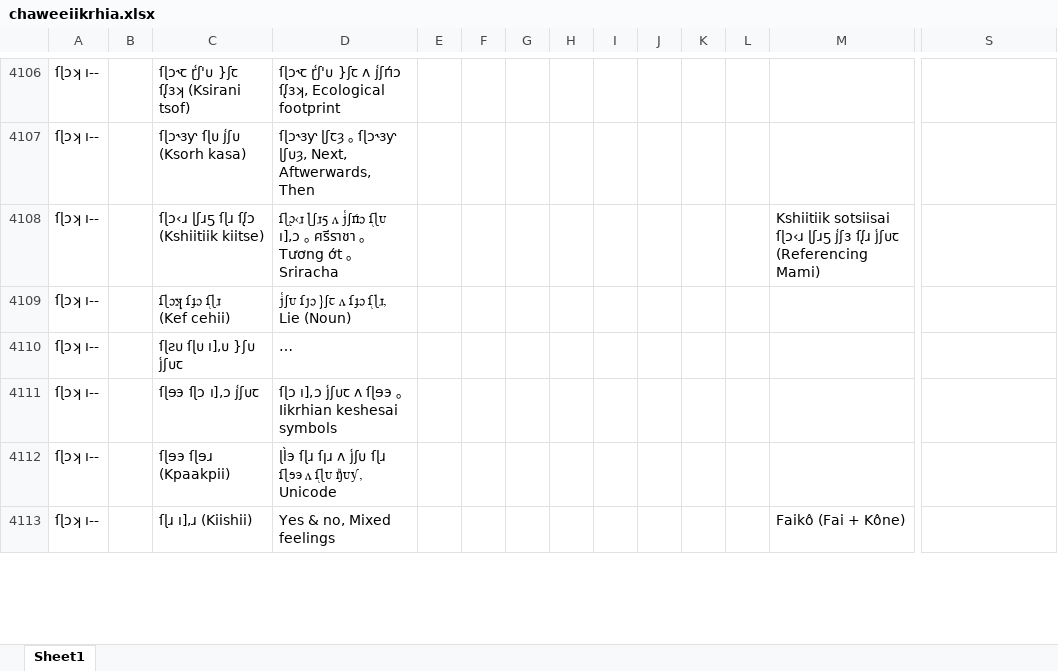
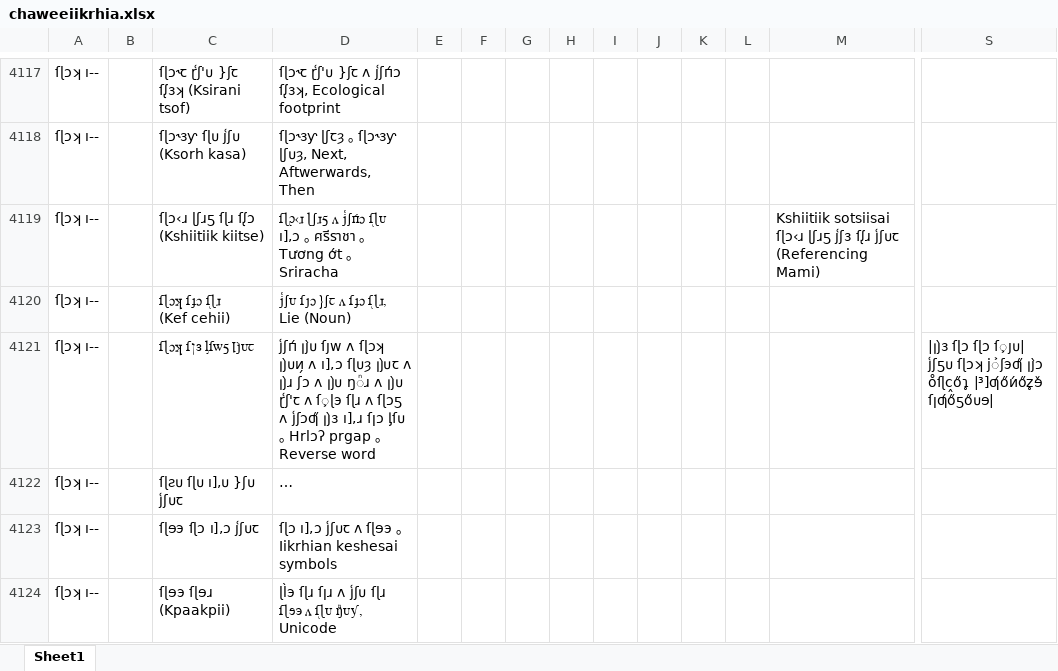
Before and after one commit to Krhitlashi/CakiiEChaweEIIkrhia, an Excel workbook: app/src/main/assets/chaweeiikrhia.xlsx, sheet Sheet1, drawn as a sheet; only a part is shown, gaps mark what is left out; the shorter side is filled out with more unchanged rows; long unchanged cells end in …; values as stored, in another font and other column widths than the file's, no borders; rows hold the shown columns only; the diff covers the shown part only; the diff names each change by its address in the sheet, - before the commit and + after, or states it on an @@ line.

```diff
--- a/app/src/main/assets/chaweeiikrhia.xlsx (sheet Sheet1)
+++ b/app/src/main/assets/chaweeiikrhia.xlsx (sheet Sheet1)
+row 4121: ſɭɔʞ ı-- |  | ſɭɔʞ ſןɜ ᶅſwƽ ꞁȷ̀ᴜꞇ | j͑ʃп́ ꞁȷ̀ᴜ ſȷw ʌ ſɭɔʞ ꞁȷ̀ᴜͷ̗ ʌ ı],ɔ ſɭᴜȝ ꞁȷ̀ᴜꞇ ʌ ꞁȷ̀ɹ ʃɔ ʌ ꞁȷ̀ᴜ ŋᷠɹ ʌ ꞁȷ̀ᴜ ɽ͑ʃ'ꞇ ʌ ſ͕ɭэ ſɭɹ ʌ ſɭɔƽ ʌ j͑ʃɔƣ̋ ꞁȷ̀ɜ ı],ɹ ſןɔ ᶅſᴜ ｡ Hrlɔʔ prgap ｡ Reverse word |  |  |  |  |  |  |  |  |  | |ꞁȷ̀ɜ ſɭɔ ſɭɔ ſ͕ȷᴜ| j͑ʃƽᴜ ſɭɔʞ j͐ʃэƣ̋ ꞁȷ̀ɔ o̊ſɭc̭őɿ̥ |³]ƣ́őᴎ́őz̥ɘ̌ ſןƣ́őƽőᴜɘ
```
Also changed, not shown: 76 added rows, 29 removed rows and 37 edited cells elsewhere in this sheet.
